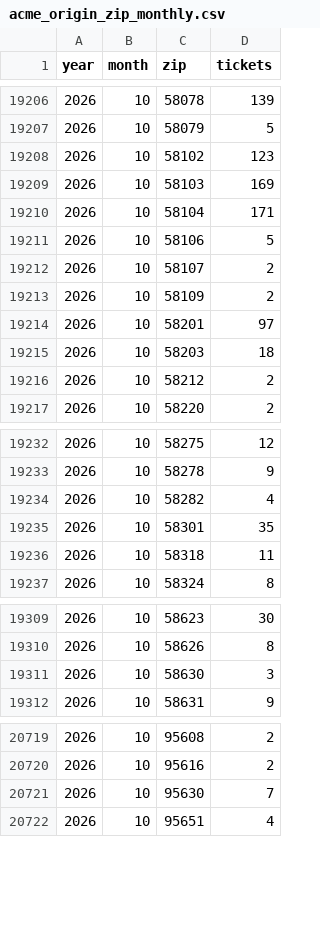
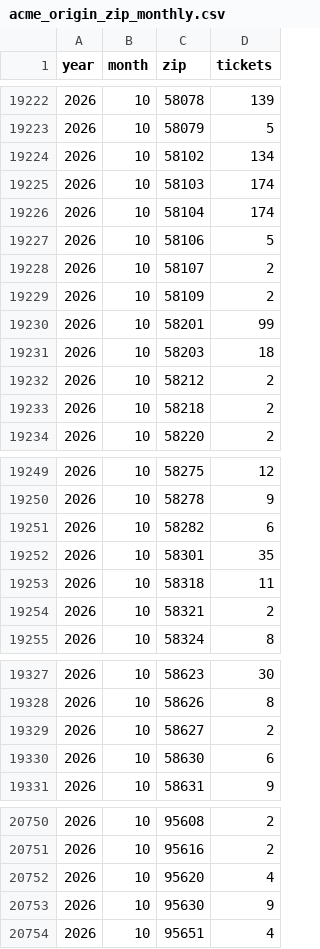
Before and after one commit to Theodore-Roosevelt-Presidential-Library/TourismData, a CSV file: data/acme_origin_zip_monthly.csv, drawn as a sheet; only a part is shown, gaps mark what is left out; the diff covers the shown part only.

```diff
--- a/data/acme_origin_zip_monthly.csv
+++ b/data/acme_origin_zip_monthly.csv
@@ -19207,5 +19223,5 @@ year,month,zip,tickets
 2026,10,58079,5
-2026,10,58102,123
-2026,10,58103,169
-2026,10,58104,171
+2026,10,58102,134
+2026,10,58103,174
+2026,10,58104,174
 2026,10,58106,5
@@ -19213,5 +19229,6 @@ year,month,zip,tickets
 2026,10,58109,2
-2026,10,58201,97
+2026,10,58201,99
 2026,10,58203,18
 2026,10,58212,2
+2026,10,58218,2
 2026,10,58220,2
@@ -19233,5 +19250,6 @@ year,month,zip,tickets
 2026,10,58278,9
-2026,10,58282,4
+2026,10,58282,6
 2026,10,58301,35
 2026,10,58318,11
+2026,10,58321,2
 2026,10,58324,8
@@ -19310,3 +19328,4 @@ year,month,zip,tickets
 2026,10,58626,8
-2026,10,58630,3
+2026,10,58627,2
+2026,10,58630,6
 2026,10,58631,9
@@ -20720,3 +20751,4 @@ year,month,zip,tickets
 2026,10,95616,2
-2026,10,95630,7
+2026,10,95620,4
+2026,10,95630,9
 2026,10,95651,4
```
Also changed, not shown: 30 added rows and 50 edited cells elsewhere in this file, data/acme_checkins_daily.csv, data/acme_origin_zip.csv, 16 other files.
